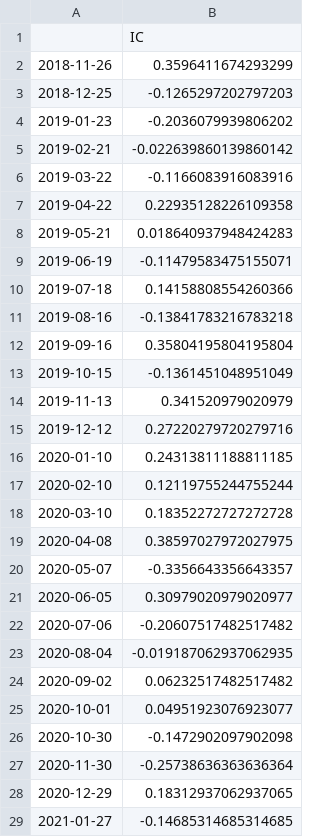
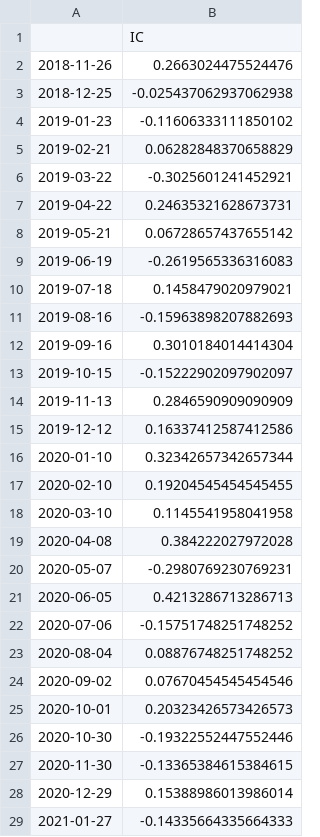
Before and after one commit to dnflsfud/ai-signal-codex-dashboard, a CSV file: outputs/final_v3_current/csv/ic_series.csv, drawn as a sheet; only a part is shown; the diff covers the shown part only.

```diff
--- a/outputs/final_v3_current/csv/ic_series.csv
+++ b/outputs/final_v3_current/csv/ic_series.csv
@@ -1,29 +1,29 @@
 ,IC
-2018-11-26,0.3596411674293299
-2018-12-25,-0.1265297202797203
-2019-01-23,-0.2036079939806202
-2019-02-21,-0.022639860139860142
-2019-03-22,-0.1166083916083916
-2019-04-22,0.22935128226109358
-2019-05-21,0.018640937948424283
-2019-06-19,-0.11479583475155071
-2019-07-18,0.14158808554260366
-2019-08-16,-0.13841783216783218
-2019-09-16,0.35804195804195804
-2019-10-15,-0.1361451048951049
-2019-11-13,0.341520979020979
-2019-12-12,0.27220279720279716
-2020-01-10,0.24313811188811185
-2020-02-10,0.12119755244755244
-2020-03-10,0.18352272727272728
-2020-04-08,0.38597027972027975
-2020-05-07,-0.3356643356643357
-2020-06-05,0.30979020979020977
-2020-07-06,-0.20607517482517482
-2020-08-04,-0.019187062937062935
-2020-09-02,0.06232517482517482
-2020-10-01,0.04951923076923077
-2020-10-30,-0.1472902097902098
-2020-11-30,-0.25738636363636364
-2020-12-29,0.18312937062937065
-2021-01-27,-0.14685314685314685
+2018-11-26,0.2663024475524476
+2018-12-25,-0.025437062937062938
+2019-01-23,-0.11606333111850102
+2019-02-21,0.06282848370658829
+2019-03-22,-0.3025601241452921
+2019-04-22,0.24635321628673731
+2019-05-21,0.06728657437655142
+2019-06-19,-0.2619565336316083
+2019-07-18,0.1458479020979021
+2019-08-16,-0.15963898207882693
+2019-09-16,0.3010184014414304
+2019-10-15,-0.15222902097902097
+2019-11-13,0.2846590909090909
+2019-12-12,0.16337412587412586
+2020-01-10,0.32342657342657344
+2020-02-10,0.19204545454545455
+2020-03-10,0.1145541958041958
+2020-04-08,0.384222027972028
+2020-05-07,-0.2980769230769231
+2020-06-05,0.4213286713286713
+2020-07-06,-0.15751748251748252
+2020-08-04,0.08876748251748252
+2020-09-02,0.07670454545454546
+2020-10-01,0.20323426573426573
+2020-10-30,-0.19322552447552446
+2020-11-30,-0.13365384615384615
+2020-12-29,0.15388986013986014
+2021-01-27,-0.14335664335664333
```
Also changed, not shown: 64 edited cells elsewhere in this file, outputs/final_v3_current/csv/daily_performance.csv, outputs/final_v3_current/csv/desired_weights.csv, 8 other files.
